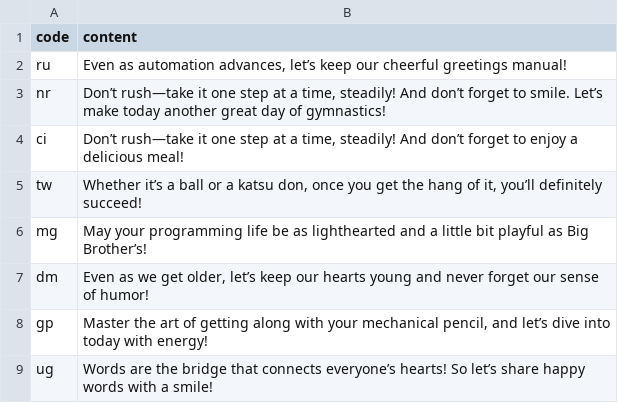
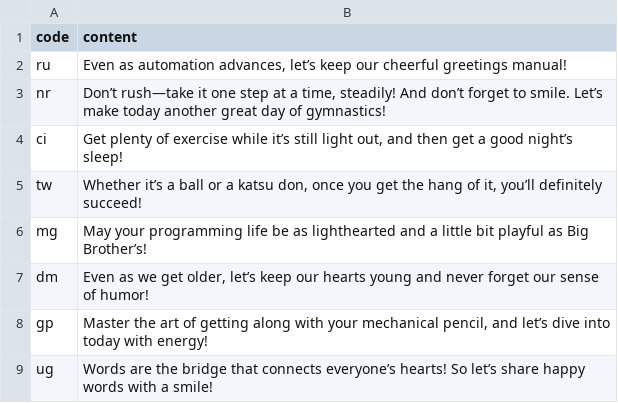
Before and after one commit to htvoffcial/htvoffcial, a CSV file: .github/content/cheerallcountry.csv, drawn as a sheet; only a part is shown.

```diff
--- a/.github/content/cheerallcountry.csv
+++ b/.github/content/cheerallcountry.csv
@@ -3,3 +3,3 @@ ru,"Even as automation advances, let’s keep our cheerful greetings manual!"
 nr,"Don’t rush—take it one step at a time, steadily! And don’t forget to smile. Let’s make today another great day of gymnastics!"
-ci,"Don’t rush—take it one step at a time, steadily! And don’t forget to enjoy a delicious meal!"
+ci,"Get plenty of exercise while it’s still light out, and then get a good night’s sleep!"
 tw,"Whether it’s a ball or a katsu don, once you get the hang of it, you’ll definitely succeed!"
```
